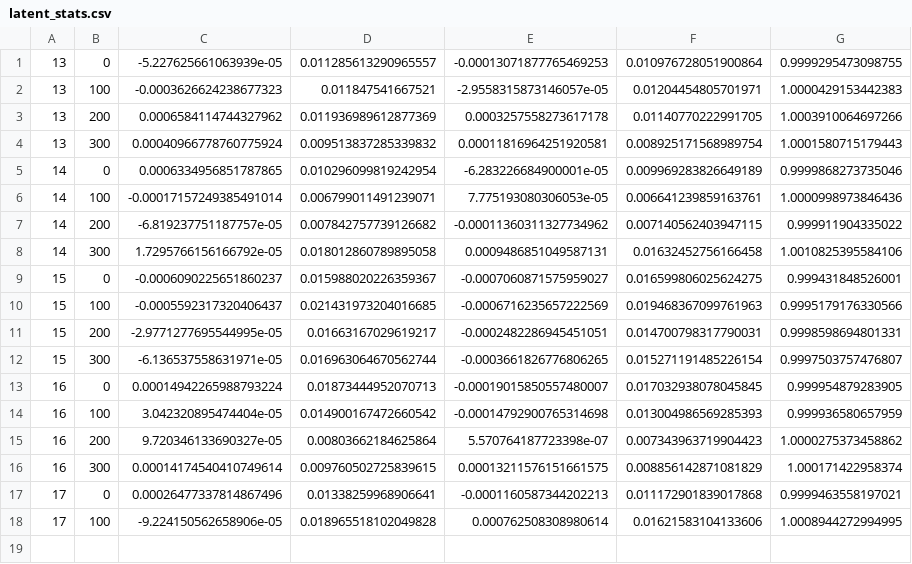
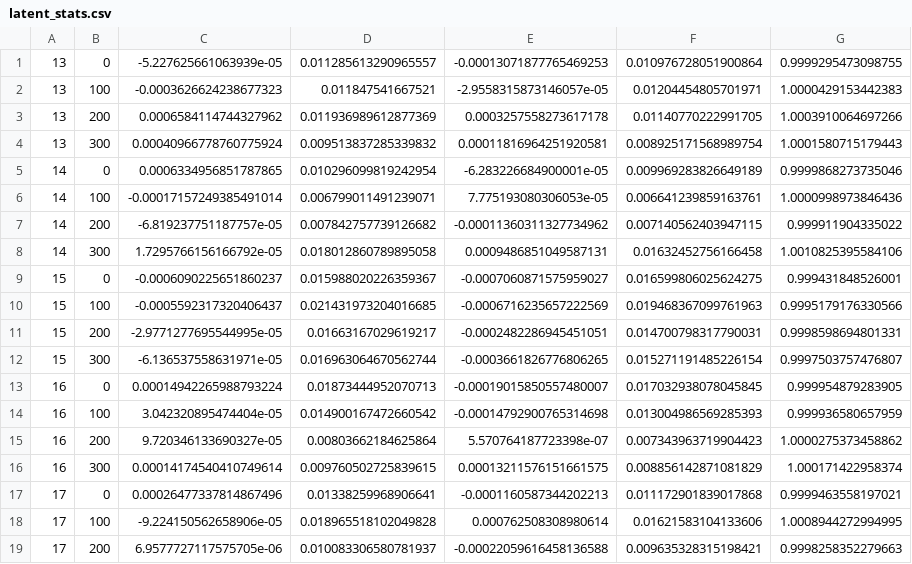
Before and after one commit to BarbaraLol/PML_exam_Loletti, a CSV file: VAE_third_try/latent_stats.csv, drawn as a sheet; the diff names each change by its address in the sheet, - before the commit and + after, or states it on an @@ line.

```diff
--- a/VAE_third_try/latent_stats.csv
+++ b/VAE_third_try/latent_stats.csv
+row 19: 17 | 200 | 6.9577727117575705e-06 | 0.010083306580781937 | -0.00022059616458136588 | 0.009635328315198421 | 0.9998258352279663
```
Also changed, not shown: VAE_second_try/vae_results/10sec_chunks/simple_vae_experiment_20250817_160711/latent_stats.csv.
